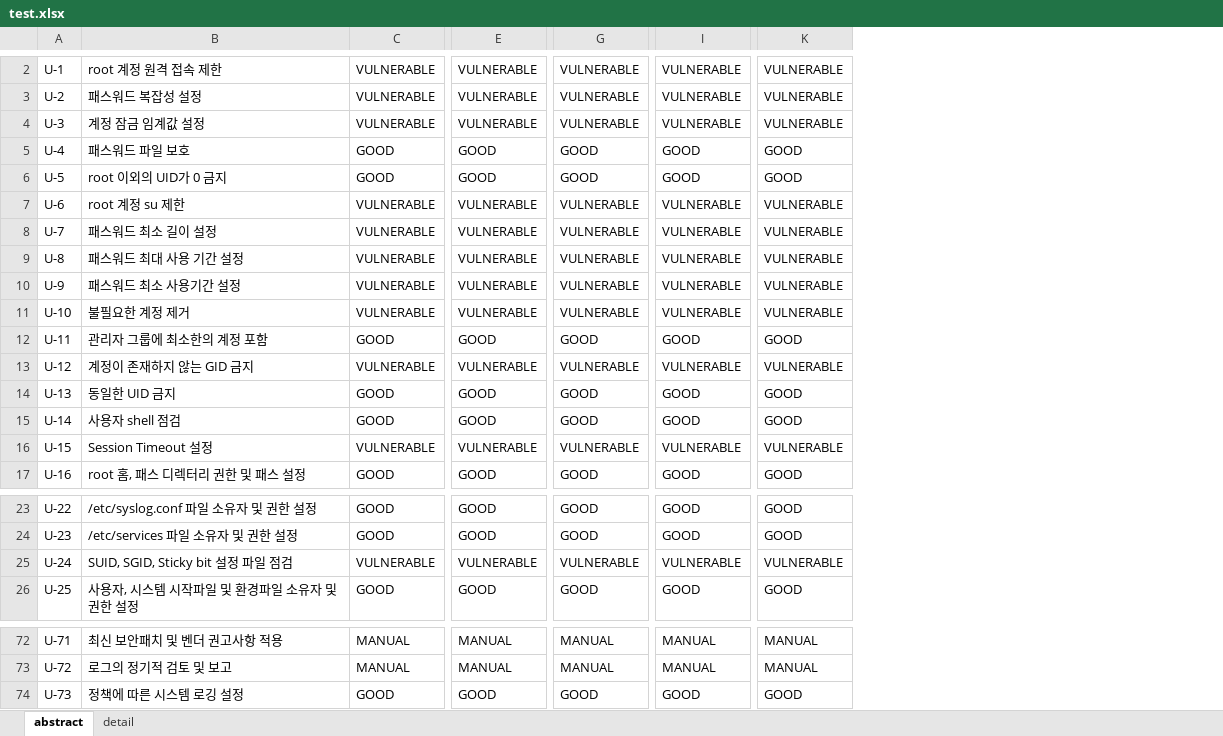
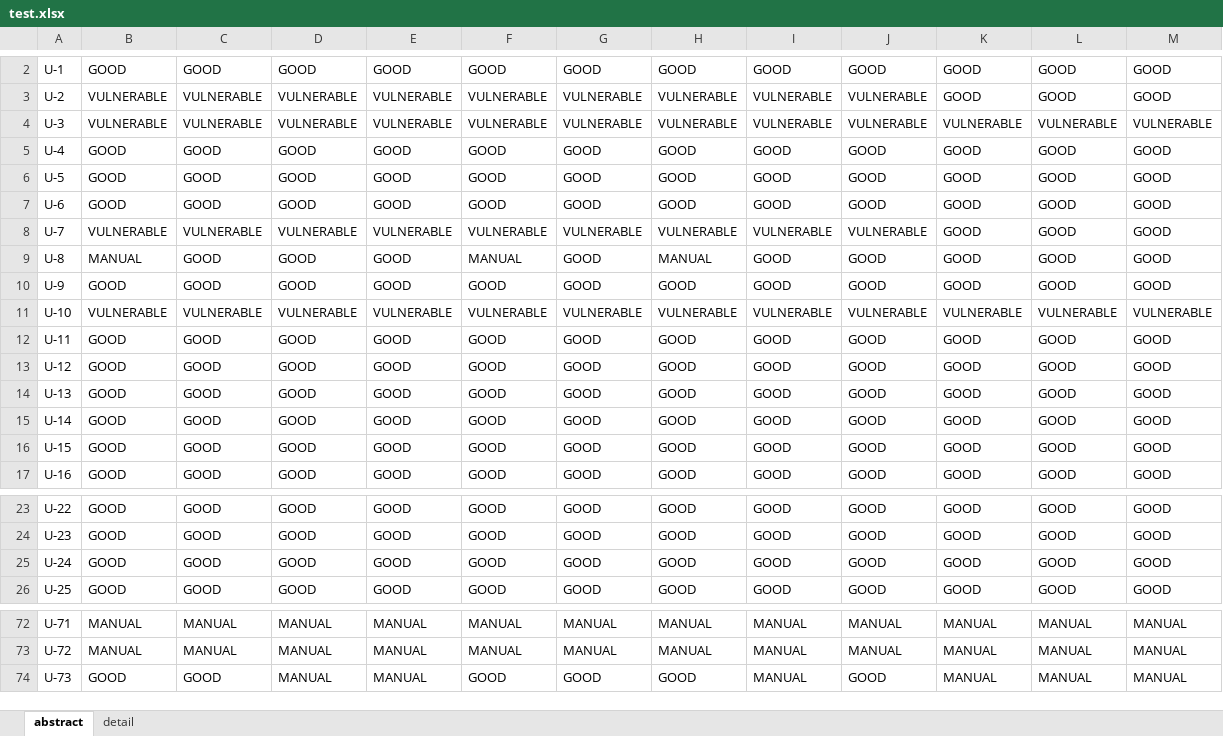
Before and after one commit to ppkill00/checklist, an Excel workbook: test.xlsx, sheet abstract, drawn as a sheet; only a part is shown, gaps mark what is left out; values as stored, in another font and other column widths than the file's, no borders; removed rows and columns are numbered as before the commit, all else as after; the diff covers the shown part only; the diff names each change by its address in the sheet, - before the commit and + after, or states it on an @@ line.

```diff
--- a/test.xlsx (sheet abstract)
+++ b/test.xlsx (sheet abstract)
-column B, rows 2-17: root 계정 원격 접속 제한 | 패스워드 복잡성 설정 | 계정 잠금 임계값 설정 | 패스워드 파일 보호 | root 이외의 UID가 0 금지 | root 계정 su 제한 | 패스워드 최소 길이 설정 | 패스워드 최대 사용 기간 설정 | 패스워드 최소 사용기간 설정 | 불필요한 계정 제거 | 관리자 그룹에 최소한의 계정 포함 | 계정이 존재하지 않는 GID 금지 | 동일한 UID 금지 | 사용자 shell 점검 | Session Timeout 설정 | root 홈, 패스 디렉터리 권한 및 패스 설정; rows 23-26: /etc/syslog.conf 파일 소유자 및 권한 설정 | /etc/services 파일 소유자 및 권한 설정 | SUID, SGID, Sticky bit 설정 파일 점검 | 사용자, 시스템 시작파일 및 환경파일 소유자 및 권한 설정; rows 72-74: 최신 보안패치 및 벤더 권고사항 적용 | 로그의 정기적 검토 및 보고 | 정책에 따른 시스템 로깅 설정
+column B, rows 2-17: GOOD | VULNERABLE | VULNERABLE | GOOD | GOOD | GOOD | VULNERABLE | MANUAL | GOOD | VULNERABLE | GOOD | GOOD | GOOD | GOOD | GOOD | GOOD; rows 23-26: all GOOD; rows 72-74: MANUAL | MANUAL | GOOD
+column D, rows 2-17: GOOD | VULNERABLE | VULNERABLE | GOOD | GOOD | GOOD | VULNERABLE | GOOD | GOOD | VULNERABLE | GOOD | GOOD | GOOD | GOOD | GOOD | GOOD; rows 23-26: all GOOD; rows 72-74: all MANUAL
+column F, rows 2-17: GOOD | VULNERABLE | VULNERABLE | GOOD | GOOD | GOOD | VULNERABLE | MANUAL | GOOD | VULNERABLE | GOOD | GOOD | GOOD | GOOD | GOOD | GOOD; rows 23-26: all GOOD; rows 72-74: MANUAL | MANUAL | GOOD
+column H, rows 2-17: GOOD | VULNERABLE | VULNERABLE | GOOD | GOOD | GOOD | VULNERABLE | MANUAL | GOOD | VULNERABLE | GOOD | GOOD | GOOD | GOOD | GOOD | GOOD; rows 23-26: all GOOD; rows 72-74: MANUAL | MANUAL | GOOD
+column J, rows 2-17: GOOD | VULNERABLE | VULNERABLE | GOOD | GOOD | GOOD | VULNERABLE | GOOD | GOOD | VULNERABLE | GOOD | GOOD | GOOD | GOOD | GOOD | GOOD; rows 23-26: all GOOD; rows 72-74: MANUAL | MANUAL | GOOD
+column L, rows 2-17: GOOD | GOOD | VULNERABLE | GOOD | GOOD | GOOD | GOOD | GOOD | GOOD | VULNERABLE | GOOD | GOOD | GOOD | GOOD | GOOD | GOOD; rows 23-26: all GOOD; rows 72-74: all MANUAL
+column M, rows 2-17: GOOD | GOOD | VULNERABLE | GOOD | GOOD | GOOD | GOOD | GOOD | GOOD | VULNERABLE | GOOD | GOOD | GOOD | GOOD | GOOD | GOOD; rows 23-26: all GOOD; rows 72-74: all MANUAL
-C2: VULNERABLE
+C2: GOOD
-E2: VULNERABLE
+E2: GOOD
-G2: VULNERABLE
+G2: GOOD
-I2: VULNERABLE
+I2: GOOD
-K2:K3: VULNERABLE
+K2:K3: GOOD
-C7: VULNERABLE
+C7: GOOD
-E7: VULNERABLE
+E7: GOOD
-G7: VULNERABLE
+G7: GOOD
-I7: VULNERABLE
+I7: GOOD
-K7:K10: VULNERABLE
+K7:K10: GOOD
-C9:C10: VULNERABLE
+C9:C10: GOOD
-E9:E10: VULNERABLE
+E9:E10: GOOD
-G9:G10: VULNERABLE
+G9:G10: GOOD
-I9:I10: VULNERABLE
+I9:I10: GOOD
-C13: VULNERABLE
+C13: GOOD
-E13: VULNERABLE
+E13: GOOD
-G13: VULNERABLE
+G13: GOOD
-I13: VULNERABLE
+I13: GOOD
-K13: VULNERABLE
+K13: GOOD
-C16: VULNERABLE
+C16: GOOD
-E16: VULNERABLE
+E16: GOOD
-G16: VULNERABLE
+G16: GOOD
-I16: VULNERABLE
+I16: GOOD
-K16: VULNERABLE
+K16: GOOD
-C25: VULNERABLE
+C25: GOOD
-E25: VULNERABLE
+E25: GOOD
-G25: VULNERABLE
+G25: GOOD
-I25: VULNERABLE
+I25: GOOD
-K25: VULNERABLE
+K25: GOOD
-E74: GOOD
+E74: MANUAL
-I74: GOOD
+I74: MANUAL
-K74: GOOD
+K74: MANUAL
```
Also changed, not shown: 1 added row, 1 removed row, 1 added column, 4 removed columns and 30 edited cells elsewhere in this sheet, sheet detail, 1 other file.
